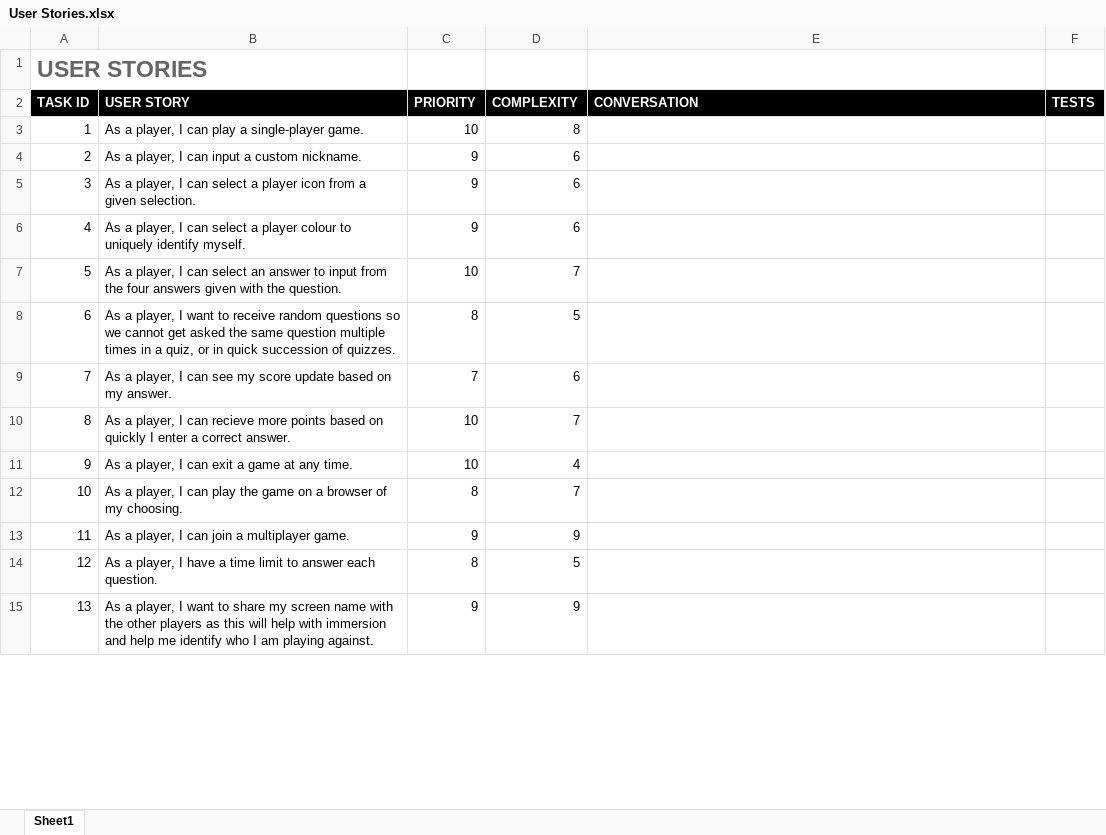
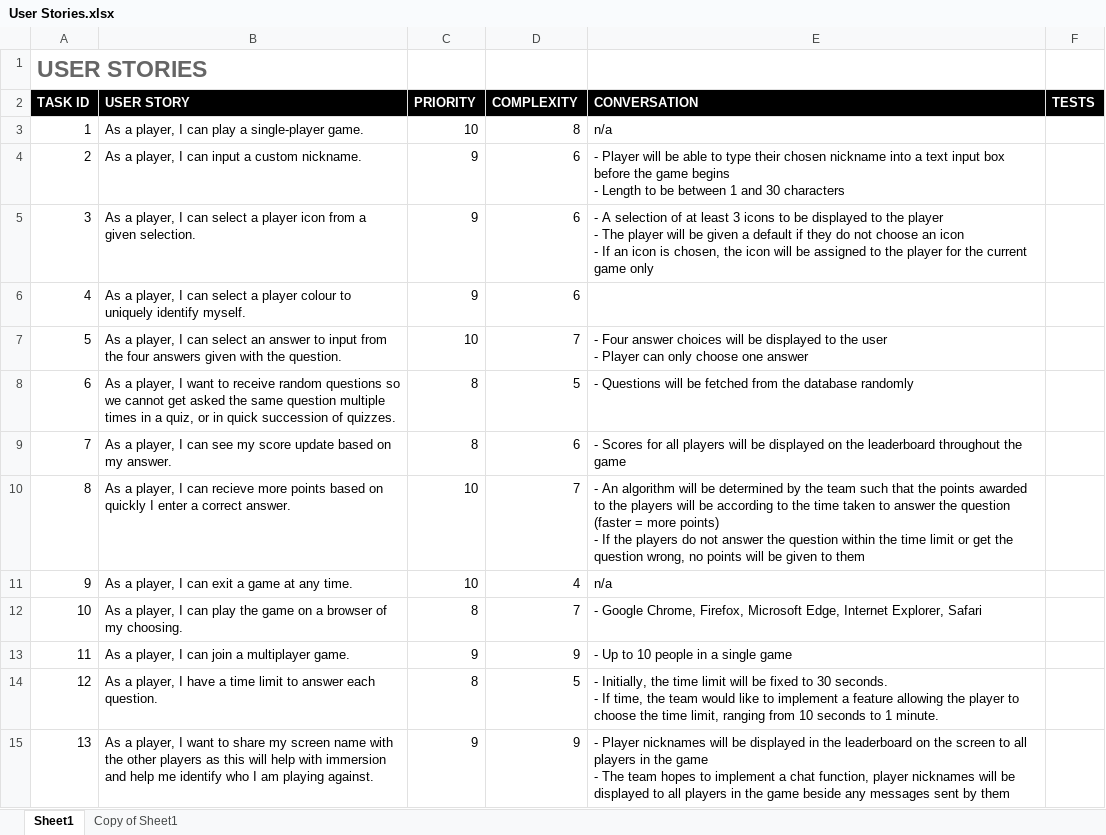
Before and after one commit to FraserEtchells/IndustryTeam6, an Excel workbook: Project Backlog/User Stories.xlsx, sheet Sheet1, drawn as a sheet; only a part is shown; values as stored, in another font and other column widths than the file's, no borders; charts and pictures not drawn; ↵ is a line break in a cell; the diff covers the shown part only; the diff names each change by its address in the sheet, - before the commit and + after, or states it on an @@ line.

Commit message:
Updated sprint backblog, product backlog and user stories

```diff
--- a/Project Backlog/User Stories.xlsx (sheet Sheet1)
+++ b/Project Backlog/User Stories.xlsx (sheet Sheet1)
+sheet tab: Copy of Sheet1
-E3 (CONVERSATION): (empty)
+E3 (CONVERSATION): n/a
-E4 (CONVERSATION): (empty)
+E4 (CONVERSATION): - Player will be able to type their chosen nickname into a text input box before the game begins ↵ - Length to be between 1 and 30 characters
-E5 (CONVERSATION): (empty)
+E5 (CONVERSATION): - A selection of at least 3 icons to be displayed to the player ↵ - The player will be given a default if they do not choose an icon ↵ - If an icon is chosen, the icon will be assigned to the player for the current game only
-E7 (CONVERSATION): (empty)
+E7 (CONVERSATION): - Four answer choices will be displayed to the user ↵ - Player can only choose one answer
-E8 (CONVERSATION): (empty)
+E8 (CONVERSATION): - Questions will be fetched from the database randomly
-C9 (PRIORITY): 7
+C9 (PRIORITY): 8
-E9 (CONVERSATION): (empty)
+E9 (CONVERSATION): - Scores for all players will be displayed on the leaderboard throughout the game
-E10 (CONVERSATION): (empty)
+E10 (CONVERSATION): - An algorithm will be determined by the team such that the points awarded to the players will be according to the time taken to answer the question (faster = more points) ↵ - If the players do not answer the question within the time limit or get the question wrong, no points will be given to them
-E11 (CONVERSATION): (empty)
+E11 (CONVERSATION): n/a
-E12 (CONVERSATION): (empty)
+E12 (CONVERSATION): - Google Chrome, Firefox, Microsoft Edge, Internet Explorer, Safari
-E13 (CONVERSATION): (empty)
+E13 (CONVERSATION): - Up to 10 people in a single game
-E14 (CONVERSATION): (empty)
+E14 (CONVERSATION): - Initially, the time limit will be fixed to 30 seconds. ↵ - If time, the team would like to implement a feature allowing the player to choose the time limit, ranging from 10 seconds to 1 minute.
-E15 (CONVERSATION): (empty)
+E15 (CONVERSATION): - Player nicknames will be displayed in the leaderboard on the screen to all players in the game ↵ - The team hopes to implement a chat function, player nicknames will be displayed to all players in the game beside any messages sent by them
```
Also changed, not shown: 23 edited cells elsewhere in this sheet, charts or pictures, 2 other files.
